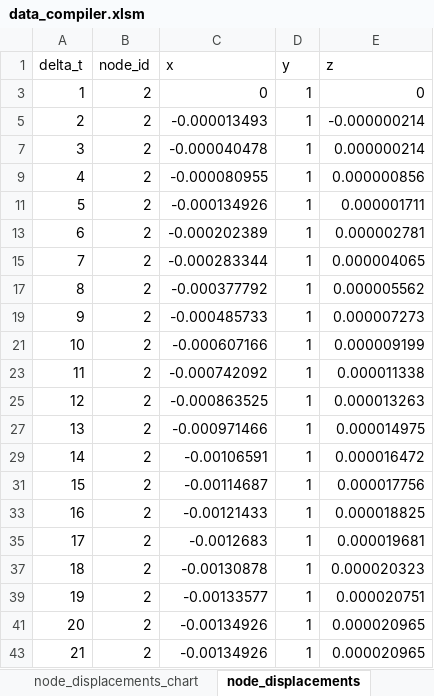
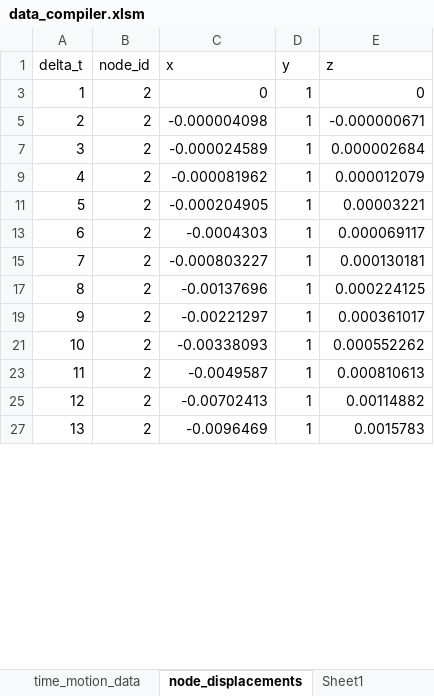
Before and after one commit to brendanhorne/adv_eng_comp_proj, an Excel workbook: data/single_column/data_compiler.xlsm, sheet node_displacements, drawn as a sheet; only a part is shown; values as stored, in another font and other column widths than the file's, no borders; table styles not drawn; removed rows and columns are numbered as before the commit, all else as after; the diff covers the shown part only; the diff names each change by its address in the sheet, - before the commit and + after, or states it on an @@ line.

```diff
--- a/data/single_column/data_compiler.xlsm (sheet node_displacements)
+++ b/data/single_column/data_compiler.xlsm (sheet node_displacements)
+sheet tab: time_motion_data
+sheet tab: Sheet1
-C5 (x): -0.000013493
+C5 (x): -0.000004098
-E5 (z): -0.000000214
+E5 (z): -0.000000671
-C7 (x): -0.000040478
+C7 (x): -0.000024589
-E7 (z): 0.000000214
+E7 (z): 0.000002684
-C9 (x): -0.000080955
+C9 (x): -0.000081962
-E9 (z): 0.000000856
+E9 (z): 0.000012079
-C11 (x): -0.000134926
+C11 (x): -0.000204905
-E11 (z): 0.000001711
+E11 (z): 0.00003221
-C13 (x): -0.000202389
+C13 (x): -0.0004303
-E13 (z): 0.000002781
+E13 (z): 0.000069117
-C15 (x): -0.000283344
+C15 (x): -0.000803227
-E15 (z): 0.000004065
+E15 (z): 0.000130181
-C17 (x): -0.000377792
+C17 (x): -0.00137696
-E17 (z): 0.000005562
+E17 (z): 0.000224125
-C19 (x): -0.000485733
+C19 (x): -0.00221297
-E19 (z): 0.000007273
+E19 (z): 0.000361017
-C21 (x): -0.000607166
+C21 (x): -0.00338093
-E21 (z): 0.000009199
+E21 (z): 0.000552262
-C23 (x): -0.000742092
+C23 (x): -0.0049587
-E23 (z): 0.000011338
+E23 (z): 0.000810613
-C25 (x): -0.000863525
+C25 (x): -0.00702413
-E25 (z): 0.000013263
+E25 (z): 0.00114882
-C27 (x): -0.000971466
+C27 (x): -0.0096469
-E27 (z): 0.000014975
+E27 (z): 0.0015783
-row 29: 14 | 2 | -0.00106591 | 1 | 0.000016472
-row 31: 15 | 2 | -0.00114687 | 1 | 0.000017756
-row 33: 16 | 2 | -0.00121433 | 1 | 0.000018825
-row 35: 17 | 2 | -0.0012683 | 1 | 0.000019681
-row 37: 18 | 2 | -0.00130878 | 1 | 0.000020323
-row 39: 19 | 2 | -0.00133577 | 1 | 0.000020751
-row 41: 20 | 2 | -0.00134926 | 1 | 0.000020965
-row 43: 21 | 2 | -0.00134926 | 1 | 0.000020965
```
Also changed, not shown: 26 added rows and 19 removed rows elsewhere in this sheet, sheet element_results, other sheet tabs, hidden cells, charts or pictures, 3 other files.
